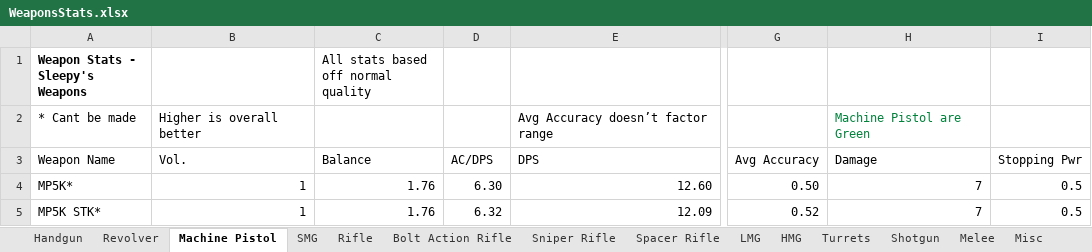
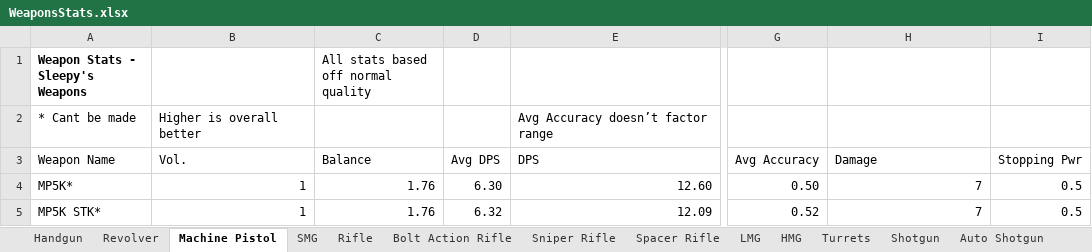
Before and after one commit to sleepy068/Rimworld_Weapons, an Excel workbook: Resources/WeaponsStats.xlsx, sheet Machine Pistol, drawn as a sheet; only a part is shown, gaps mark what is left out; values as stored, in another font and other column widths than the file's, no borders; conditional formats and table styles not drawn; the diff names each change by its address in the sheet, - before the commit and + after, or states it on an @@ line.

```diff
--- a/Resources/WeaponsStats.xlsx (sheet Machine Pistol)
+++ b/Resources/WeaponsStats.xlsx (sheet Machine Pistol)
+sheet tab: Auto Shotgun
-H2: Machine Pistol are Green
+H2: (empty)
-D3: AC/DPS
+D3: Avg DPS
```
Also changed, not shown: sheet Shotgun, sheet Volumes, sheet SMG, formulas that keep their value, 2 other files.
